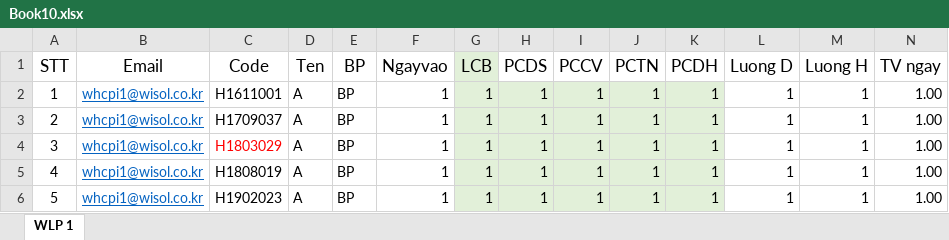
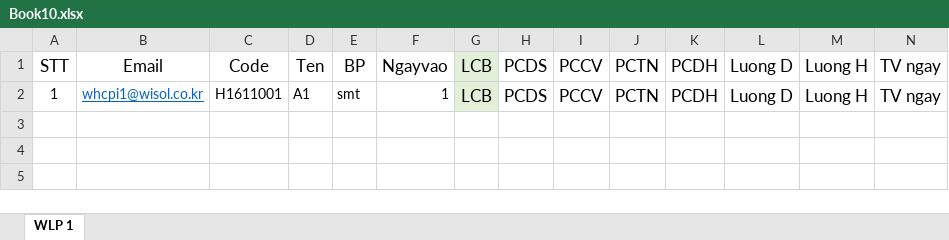
Before and after one commit to DangLinh92/WINFORM, an Excel workbook: sMail/Book10.xlsx, sheet WLP 1, drawn as a sheet; only a part is shown; values as stored, in another font and other column widths than the file's, no borders; conditional formats not drawn; removed rows and columns are numbered as before the commit, all else as after; rows hold the shown columns only; the diff names each change by its address in the sheet, - before the commit and + after, or states it on an @@ line.

```diff
--- a/sMail/Book10.xlsx (sheet WLP 1)
+++ b/sMail/Book10.xlsx (sheet WLP 1)
-row 2: 1 | whcpi1@wisol.co.kr | H1611001 | A | BP | 1 | 1 | 1 | 1 | 1 | 1 | 1 | 1 | 1.00
-row 3: 2 | whcpi1@wisol.co.kr | H1709037 | A | BP | 1 | 1 | 1 | 1 | 1 | 1 | 1 | 1 | 1.00
-row 4: 3 | whcpi1@wisol.co.kr | H1803029 | A | BP | 1 | 1 | 1 | 1 | 1 | 1 | 1 | 1 | 1.00
-row 5: 4 | whcpi1@wisol.co.kr | H1808019 | A | BP | 1 | 1 | 1 | 1 | 1 | 1 | 1 | 1 | 1.00
-row 6: 5 | whcpi1@wisol.co.kr | H1902023 | A | BP | 1 | 1 | 1 | 1 | 1 | 1 | 1 | 1 | 1.00
+row 2: 1 | whcpi1@wisol.co.kr | H1611001 | A1 | smt | 1 | LCB | PCDS | PCCV | PCTN | PCDH | Luong D | Luong H | TV ngay
```
Also changed, not shown: 11 other files.
